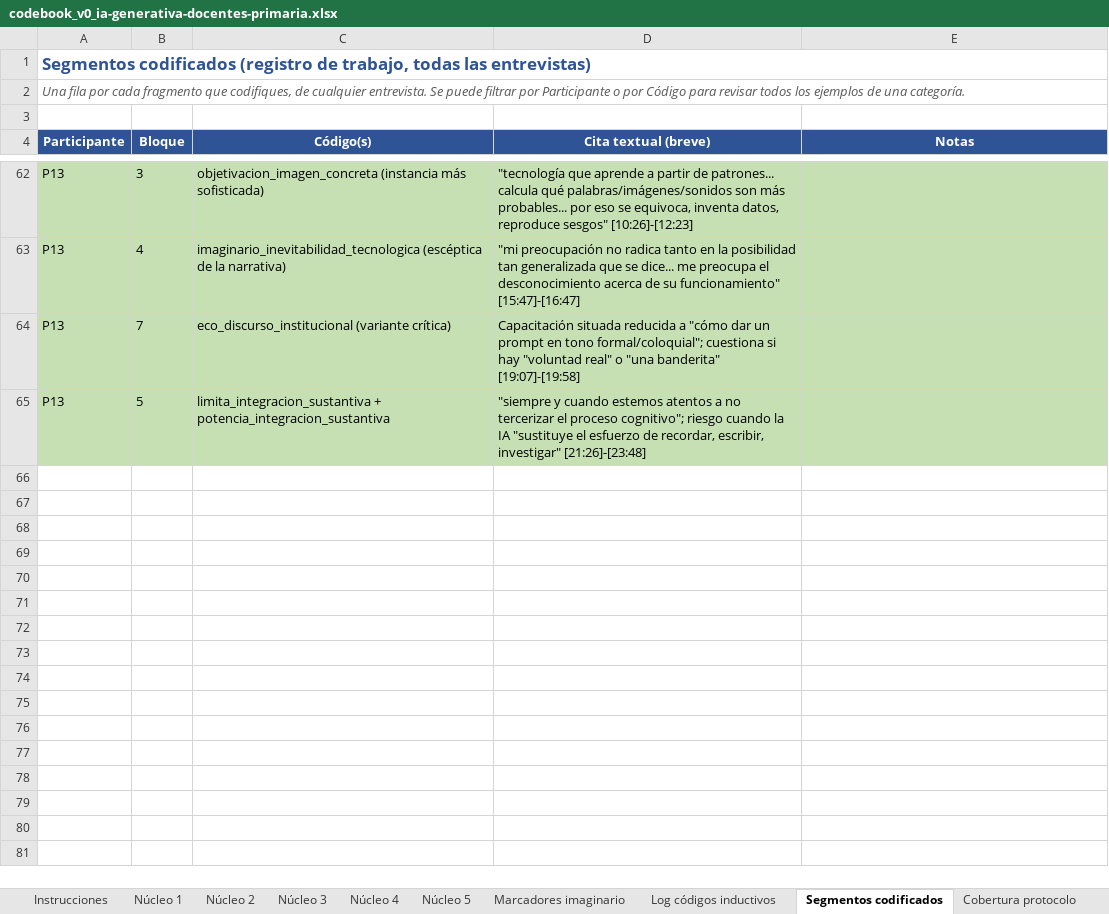
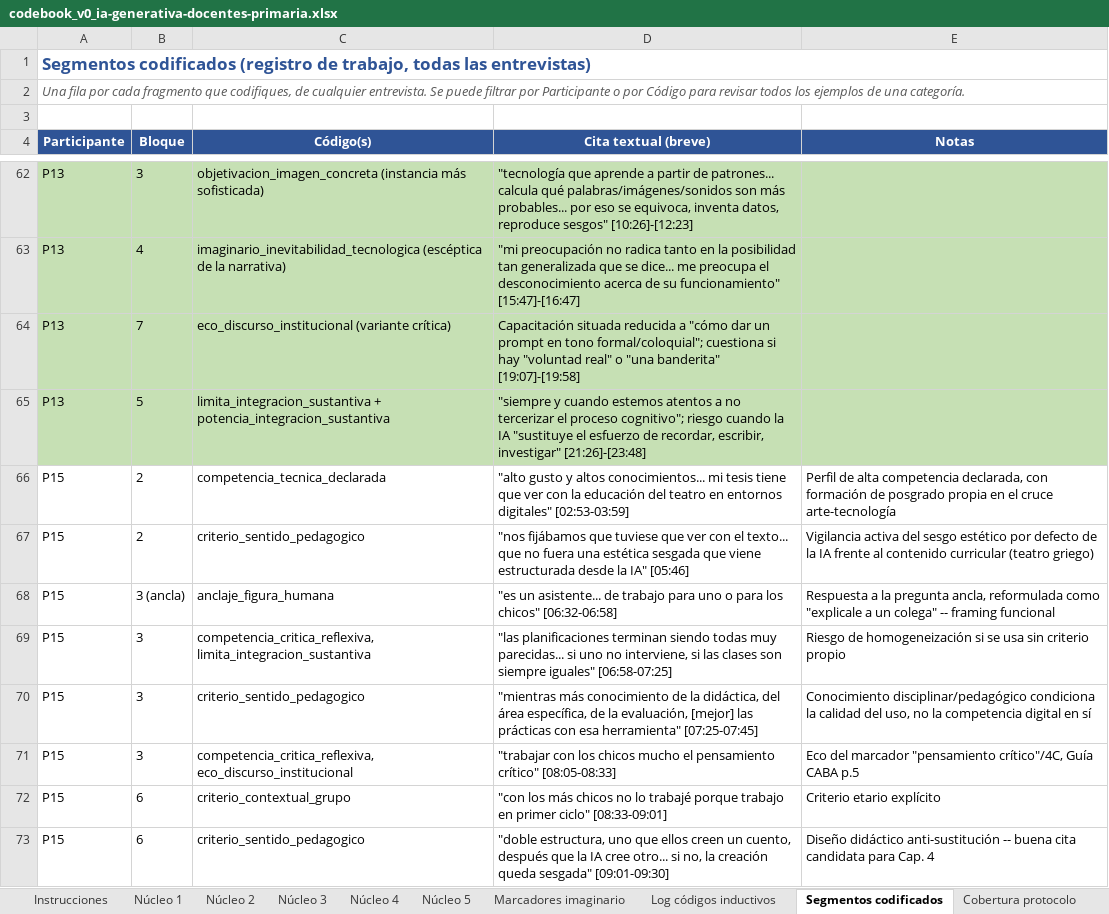
Before and after one commit to marcelaordiz/clo-author, an Excel workbook: quality_reports/strategy/ia-generativa-docentes-primaria/codebook_v0_ia-generativa-docentes-primaria.xlsx, sheet Segmentos codificados, drawn as a sheet; only a part is shown, gaps mark what is left out; values as stored, in another font and other column widths than the file's, no borders; the diff covers the shown part only; the diff names each change by its address in the sheet, - before the commit and + after, or states it on an @@ line.

```diff
--- a/quality_reports/strategy/ia-generativa-docentes-primaria/codebook_v0_ia-generativa-docentes-primaria.xlsx (sheet Segmentos codificados)
+++ b/quality_reports/strategy/ia-generativa-docentes-primaria/codebook_v0_ia-generativa-docentes-primaria.xlsx (sheet Segmentos codificados)
+row 66: P15 | 2 | competencia_tecnica_declarada | "alto gusto y altos conocimientos... mi tesis tiene que ver con la educación del teatro en entornos digitales" [02:53-03:59] | Perfil de alta competencia declarada, con formación de posgrado propia en el cruce arte-tecnología
+row 67: P15 | 2 | criterio_sentido_pedagogico | "nos fijábamos que tuviese que ver con el texto... que no fuera una estética sesgada que viene estructurada desde la IA" [05:46] | Vigilancia activa del sesgo estético por defecto de la IA frente al contenido curricular (teatro griego)
+row 68: P15 | 3 (ancla) | anclaje_figura_humana | "es un asistente... de trabajo para uno o para los chicos" [06:32-06:58] | Respuesta a la pregunta ancla, reformulada como "explicale a un colega" -- framing funcional
+row 69: P15 | 3 | competencia_critica_reflexiva, limita_integracion_sustantiva | "las planificaciones terminan siendo todas muy parecidas... si uno no interviene, si las clases son siempre iguales" [06:58-07:25] | Riesgo de homogeneización si se usa sin criterio propio
+row 70: P15 | 3 | criterio_sentido_pedagogico | "mientras más conocimiento de la didáctica, del área específica, de la evaluación, [mejor] las prácticas con esa herramienta" [07:25-07:45] | Conocimiento disciplinar/pedagógico condiciona la calidad del uso, no la competencia digital en sí
+row 71: P15 | 3 | competencia_critica_reflexiva, eco_discurso_institucional | "trabajar con los chicos mucho el pensamiento crítico" [08:05-08:33] | Eco del marcador "pensamiento crítico"/4C, Guía CABA p.5
+row 72: P15 | 6 | criterio_contextual_grupo | "con los más chicos no lo trabajé porque trabajo en primer ciclo" [08:33-09:01] | Criterio etario explícito
+row 73: P15 | 6 | criterio_sentido_pedagogico | "doble estructura, uno que ellos creen un cuento, después que la IA cree otro... si no, la creación queda sesgada" [09:01-09:30] | Diseño didáctico anti-sustitución -- buena cita candidata para Cap. 4
```
Also changed, not shown: 8 added rows elsewhere in this sheet, sheet Saturación, sheet Cobertura protocolo, sheet Reflexividad, sheet Ancla objetivación, 3 other files.
